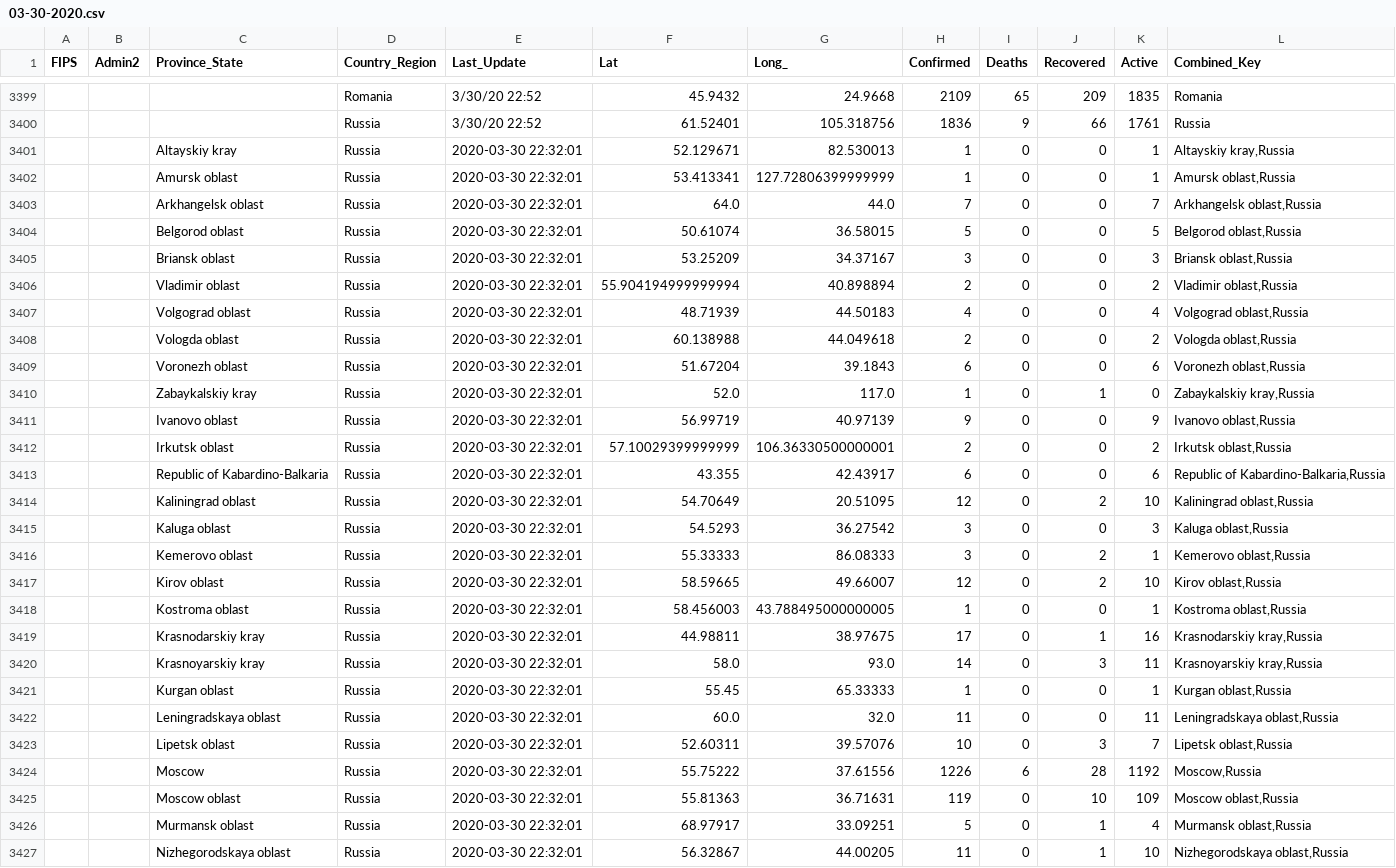
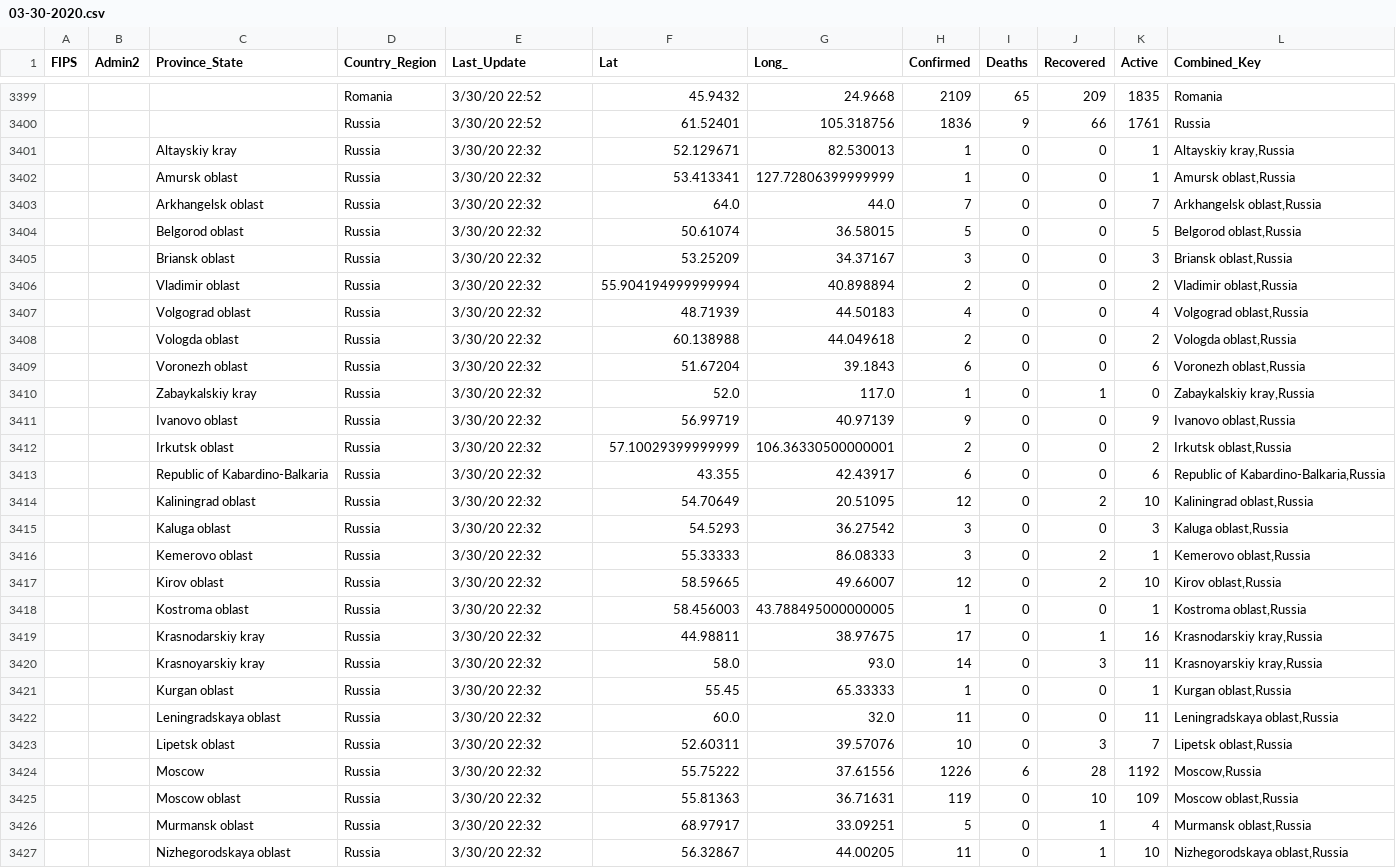
Before and after one commit to ikopytok/COVID-19_plus_Russia, a CSV file: csse_covid_19_data/csse_covid_19_daily_reports/03-30-2020.csv, drawn as a sheet; only a part is shown, gaps mark what is left out; the diff covers the shown part only.

```diff
--- a/csse_covid_19_data/csse_covid_19_daily_reports/03-30-2020.csv
+++ b/csse_covid_19_data/csse_covid_19_daily_reports/03-30-2020.csv
@@ -3400,28 +3400,28 @@ FIPS,Admin2,Province_State,Country_Region,Last_Update,Lat,Long_,Confirmed,Deaths
 ,,,Russia,3/30/20 22:52,61.52401,105.318756,1836,9,66,1761,Russia
-,,"Altayskiy kray",Russia,2020-03-30 22:32:01,52.129671,82.530013,1,0,0,1,"Altayskiy kray,Russia"
-,,"Amursk oblast",Russia,2020-03-30 22:32:01,53.413341,127.72806399999999,1,0,0,1,"Amursk oblast,Russia"
-,,"Arkhangelsk oblast",Russia,2020-03-30 22:32:01,64.0,44.0,7,0,0,7,"Arkhangelsk oblast,Russia"
-,,"Belgorod oblast",Russia,2020-03-30 22:32:01,50.61074,36.58015,5,0,0,5,"Belgorod oblast,Russia"
-,,"Briansk oblast",Russia,2020-03-30 22:32:01,53.25209,34.37167,3,0,0,3,"Briansk oblast,Russia"
-,,"Vladimir oblast",Russia,2020-03-30 22:32:01,55.904194999999994,40.898894,2,0,0,2,"Vladimir oblast,Russia"
-,,"Volgograd oblast",Russia,2020-03-30 22:32:01,48.71939,44.50183,4,0,0,4,"Volgograd oblast,Russia"
-,,"Vologda oblast",Russia,2020-03-30 22:32:01,60.138988,44.049618,2,0,0,2,"Vologda oblast,Russia"
-,,"Voronezh oblast",Russia,2020-03-30 22:32:01,51.67204,39.1843,6,0,0,6,"Voronezh oblast,Russia"
-,,"Zabaykalskiy kray",Russia,2020-03-30 22:32:01,52.0,117.0,1,0,1,0,"Zabaykalskiy kray,Russia"
-,,"Ivanovo oblast",Russia,2020-03-30 22:32:01,56.99719,40.97139,9,0,0,9,"Ivanovo oblast,Russia"
-,,"Irkutsk oblast",Russia,2020-03-30 22:32:01,57.10029399999999,106.36330500000001,2,0,0,2,"Irkutsk oblast,Russia"
-,,"Republic of Kabardino-Balkaria",Russia,2020-03-30 22:32:01,43.355,42.43917,6,0,0,6,"Republic of Kabardino-Balkaria,Russia"
-,,"Kaliningrad oblast",Russia,2020-03-30 22:32:01,54.70649,20.51095,12,0,2,10,"Kaliningrad oblast,Russia"
-,,"Kaluga oblast",Russia,2020-03-30 22:32:01,54.5293,36.27542,3,0,0,3,"Kaluga oblast,Russia"
-,,"Kemerovo oblast",Russia,2020-03-30 22:32:01,55.33333,86.08333,3,0,2,1,"Kemerovo oblast,Russia"
-,,"Kirov oblast",Russia,2020-03-30 22:32:01,58.59665,49.66007,12,0,2,10,"Kirov oblast,Russia"
-,,"Kostroma oblast",Russia,2020-03-30 22:32:01,58.456003,43.788495000000005,1,0,0,1,"Kostroma oblast,Russia"
-,,"Krasnodarskiy kray",Russia,2020-03-30 22:32:01,44.98811,38.97675,17,0,1,16,"Krasnodarskiy kray,Russia"
-,,"Krasnoyarskiy kray",Russia,2020-03-30 22:32:01,58.0,93.0,14,0,3,11,"Krasnoyarskiy kray,Russia"
-,,"Kurgan oblast",Russia,2020-03-30 22:32:01,55.45,65.33333,1,0,0,1,"Kurgan oblast,Russia"
-,,"Leningradskaya oblast",Russia,2020-03-30 22:32:01,60.0,32.0,11,0,0,11,"Leningradskaya oblast,Russia"
-,,"Lipetsk oblast",Russia,2020-03-30 22:32:01,52.60311,39.57076,10,0,3,7,"Lipetsk oblast,Russia"
-,,"Moscow",Russia,2020-03-30 22:32:01,55.75222,37.61556,1226,6,28,1192,"Moscow,Russia"
-,,"Moscow oblast",Russia,2020-03-30 22:32:01,55.81363,36.71631,119,0,10,109,"Moscow oblast,Russia"
-,,"Murmansk oblast",Russia,2020-03-30 22:32:01,68.97917,33.09251,5,0,1,4,"Murmansk oblast,Russia"
-,,"Nizhegorodskaya oblast",Russia,2020-03-30 22:32:01,56.32867,44.00205,11,0,1,10,"Nizhegorodskaya oblast,Russia"
+,,"Altayskiy kray",Russia,3/30/20 22:32,52.129671,82.530013,1,0,0,1,"Altayskiy kray,Russia"
+,,"Amursk oblast",Russia,3/30/20 22:32,53.413341,127.72806399999999,1,0,0,1,"Amursk oblast,Russia"
+,,"Arkhangelsk oblast",Russia,3/30/20 22:32,64.0,44.0,7,0,0,7,"Arkhangelsk oblast,Russia"
+,,"Belgorod oblast",Russia,3/30/20 22:32,50.61074,36.58015,5,0,0,5,"Belgorod oblast,Russia"
+,,"Briansk oblast",Russia,3/30/20 22:32,53.25209,34.37167,3,0,0,3,"Briansk oblast,Russia"
+,,"Vladimir oblast",Russia,3/30/20 22:32,55.904194999999994,40.898894,2,0,0,2,"Vladimir oblast,Russia"
+,,"Volgograd oblast",Russia,3/30/20 22:32,48.71939,44.50183,4,0,0,4,"Volgograd oblast,Russia"
+,,"Vologda oblast",Russia,3/30/20 22:32,60.138988,44.049618,2,0,0,2,"Vologda oblast,Russia"
+,,"Voronezh oblast",Russia,3/30/20 22:32,51.67204,39.1843,6,0,0,6,"Voronezh oblast,Russia"
+,,"Zabaykalskiy kray",Russia,3/30/20 22:32,52.0,117.0,1,0,1,0,"Zabaykalskiy kray,Russia"
+,,"Ivanovo oblast",Russia,3/30/20 22:32,56.99719,40.97139,9,0,0,9,"Ivanovo oblast,Russia"
+,,"Irkutsk oblast",Russia,3/30/20 22:32,57.10029399999999,106.36330500000001,2,0,0,2,"Irkutsk oblast,Russia"
+,,"Republic of Kabardino-Balkaria",Russia,3/30/20 22:32,43.355,42.43917,6,0,0,6,"Republic of Kabardino-Balkaria,Russia"
+,,"Kaliningrad oblast",Russia,3/30/20 22:32,54.70649,20.51095,12,0,2,10,"Kaliningrad oblast,Russia"
+,,"Kaluga oblast",Russia,3/30/20 22:32,54.5293,36.27542,3,0,0,3,"Kaluga oblast,Russia"
+,,"Kemerovo oblast",Russia,3/30/20 22:32,55.33333,86.08333,3,0,2,1,"Kemerovo oblast,Russia"
+,,"Kirov oblast",Russia,3/30/20 22:32,58.59665,49.66007,12,0,2,10,"Kirov oblast,Russia"
+,,"Kostroma oblast",Russia,3/30/20 22:32,58.456003,43.788495000000005,1,0,0,1,"Kostroma oblast,Russia"
+,,"Krasnodarskiy kray",Russia,3/30/20 22:32,44.98811,38.97675,17,0,1,16,"Krasnodarskiy kray,Russia"
+,,"Krasnoyarskiy kray",Russia,3/30/20 22:32,58.0,93.0,14,0,3,11,"Krasnoyarskiy kray,Russia"
+,,"Kurgan oblast",Russia,3/30/20 22:32,55.45,65.33333,1,0,0,1,"Kurgan oblast,Russia"
+,,"Leningradskaya oblast",Russia,3/30/20 22:32,60.0,32.0,11,0,0,11,"Leningradskaya oblast,Russia"
+,,"Lipetsk oblast",Russia,3/30/20 22:32,52.60311,39.57076,10,0,3,7,"Lipetsk oblast,Russia"
+,,"Moscow",Russia,3/30/20 22:32,55.75222,37.61556,1226,6,28,1192,"Moscow,Russia"
+,,"Moscow oblast",Russia,3/30/20 22:32,55.81363,36.71631,119,0,10,109,"Moscow oblast,Russia"
+,,"Murmansk oblast",Russia,3/30/20 22:32,68.97917,33.09251,5,0,1,4,"Murmansk oblast,Russia"
+,,"Nizhegorodskaya oblast",Russia,3/30/20 22:32,56.32867,44.00205,11,0,1,10,"Nizhegorodskaya oblast,Russia"
```
Also changed, not shown: 43 edited cells elsewhere in this file, csse_covid_19_data/csse_covid_19_daily_reports/03-29-2020.csv, csse_covid_19_data/csse_covid_19_daily_reports/04-06-2020.csv.
